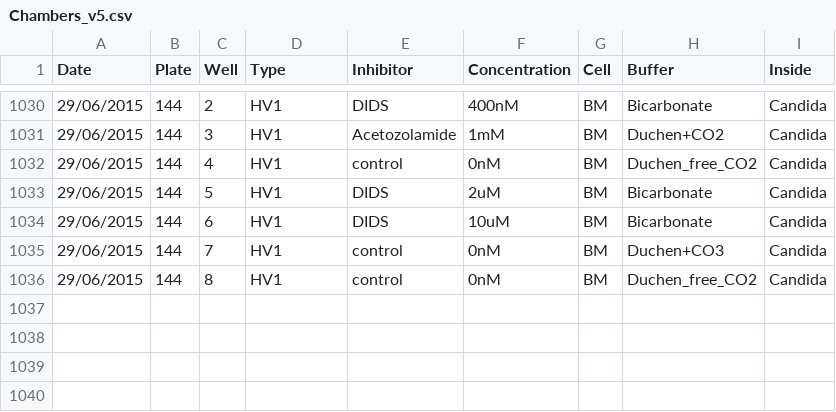
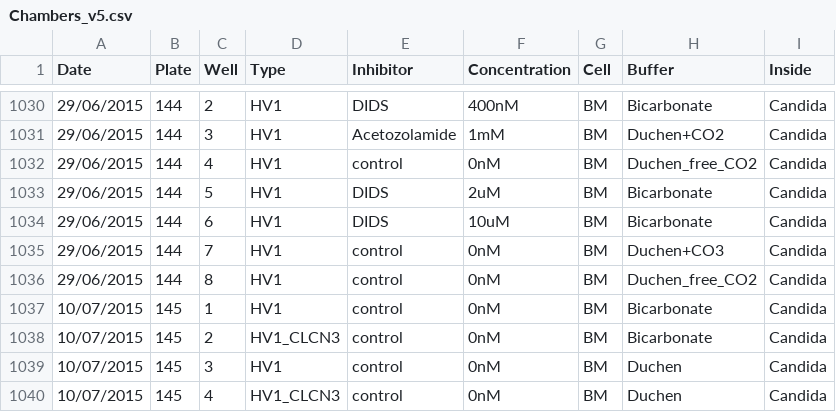
Before and after one commit to pontikos/FooteAssays, a CSV file: Chambers_v5.csv, drawn as a sheet; only a part is shown, gaps mark what is left out; the diff names each change by its address in the sheet, - before the commit and + after, or states it on an @@ line.

Commit message:
Chambers_v5.csv

```diff
--- a/Chambers_v5.csv
+++ b/Chambers_v5.csv
+row 1037: 10/07/2015 | 145 | 1 | HV1 | control | 0nM | BM | Bicarbonate | Candida
+row 1038: 10/07/2015 | 145 | 2 | HV1_CLCN3 | control | 0nM | BM | Bicarbonate | Candida
+row 1039: 10/07/2015 | 145 | 3 | HV1 | control | 0nM | BM | Duchen | Candida
+row 1040: 10/07/2015 | 145 | 4 | HV1_CLCN3 | control | 0nM | BM | Duchen | Candida
```
